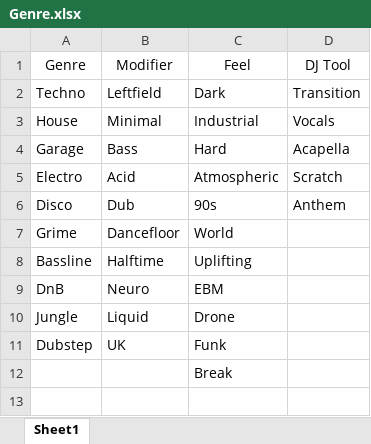
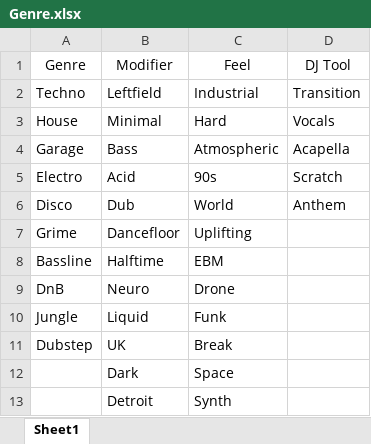
Before and after one commit to danthp4/Library_Manager, an Excel workbook: Genre.xlsx, sheet Sheet1, drawn as a sheet; values as stored, in another font and other column widths than the file's, no borders; removed rows and columns are numbered as before the commit, all else as after; the diff names each change by its address in the sheet, - before the commit and + after, or states it on an @@ line.

```diff
--- a/Genre.xlsx (sheet Sheet1)
+++ b/Genre.xlsx (sheet Sheet1)
-C2 (Feel): Dark
+C2 (Feel): Industrial
-C3 (Feel): Industrial
+C3 (Feel): Hard
-C4 (Feel): Hard
+C4 (Feel): Atmospheric
-C5 (Feel): Atmospheric
+C5 (Feel): 90s
-C6 (Feel): 90s
+C6 (Feel): World
-C7 (Feel): World
+C7 (Feel): Uplifting
-C8 (Feel): Uplifting
+C8 (Feel): EBM
-C9 (Feel): EBM
+C9 (Feel): Drone
-C10 (Feel): Drone
+C10 (Feel): Funk
-C11 (Feel): Funk
+C11 (Feel): Break
-row 12:  |  | Break
+row 12:  | Dark | Space
+row 13:  | Detroit | Synth
```
Also changed, not shown: 3 other files.
